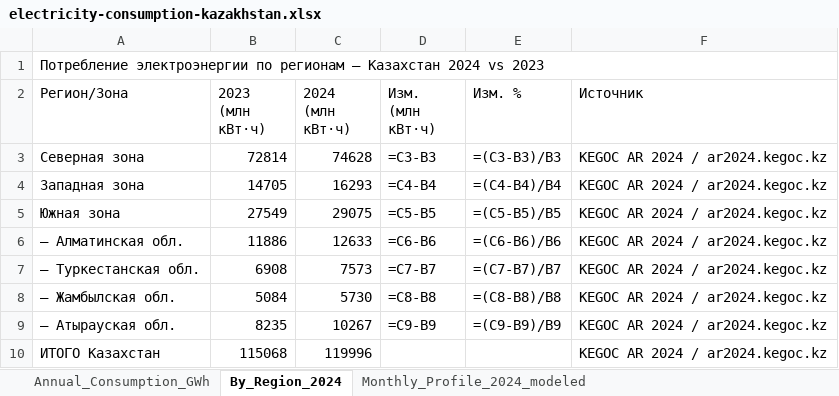
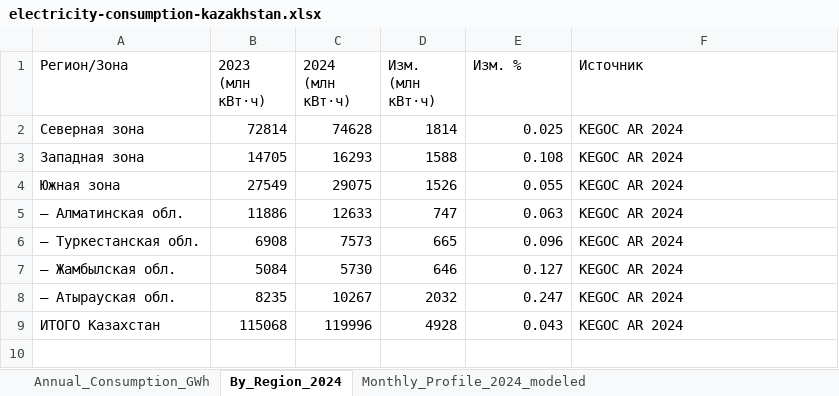
Before and after one commit to imyaxx/EcoPilot, an Excel workbook: public/datasets/electricity-consumption-kazakhstan.xlsx, sheet By_Region_2024, drawn as a sheet; values as stored, in another font and other column widths than the file's, no cell formats; formulas without a stored value are shown as written; removed rows and columns are numbered as before the commit, all else as after; the diff names each change by its address in the sheet, - before the commit and + after, or states it on an @@ line.

```diff
--- a/public/datasets/electricity-consumption-kazakhstan.xlsx (sheet By_Region_2024)
+++ b/public/datasets/electricity-consumption-kazakhstan.xlsx (sheet By_Region_2024)
-row 1: Потребление электроэнергии по регионам — Казахстан 2024 vs 2023
-D2 (Изм. (млн кВт·ч)): =C3-B3
+D2 (Изм. (млн кВт·ч)): 1814
-E2 (Изм. %): =(C3-B3)/B3
+E2 (Изм. %): 0.025
-F2:F9 (Источник): KEGOC AR 2024 / ar2024.kegoc.kz
+F2:F9 (Источник): KEGOC AR 2024
-D3 (Изм. (млн кВт·ч)): =C4-B4
+D3 (Изм. (млн кВт·ч)): 1588
-E3 (Изм. %): =(C4-B4)/B4
+E3 (Изм. %): 0.108
-D4 (Изм. (млн кВт·ч)): =C5-B5
+D4 (Изм. (млн кВт·ч)): 1526
-E4 (Изм. %): =(C5-B5)/B5
+E4 (Изм. %): 0.055
-D5 (Изм. (млн кВт·ч)): =C6-B6
+D5 (Изм. (млн кВт·ч)): 747
-E5 (Изм. %): =(C6-B6)/B6
+E5 (Изм. %): 0.063
-D6 (Изм. (млн кВт·ч)): =C7-B7
+D6 (Изм. (млн кВт·ч)): 665
-E6 (Изм. %): =(C7-B7)/B7
+E6 (Изм. %): 0.096
-D7 (Изм. (млн кВт·ч)): =C8-B8
+D7 (Изм. (млн кВт·ч)): 646
-E7 (Изм. %): =(C8-B8)/B8
+E7 (Изм. %): 0.127
-D8 (Изм. (млн кВт·ч)): =C9-B9
+D8 (Изм. (млн кВт·ч)): 2032
-E8 (Изм. %): =(C9-B9)/B9
+E8 (Изм. %): 0.247
-D9 (Изм. (млн кВт·ч)): (empty)
+D9 (Изм. (млн кВт·ч)): 4928
-E9 (Изм. %): (empty)
+E9 (Изм. %): 0.043
```
Also changed, not shown: sheet Annual_Consumption_GWh, sheet Monthly_Profile_2024_modeled, cell formats, public/datasets/tariffs-kazakhstan.xlsx.
